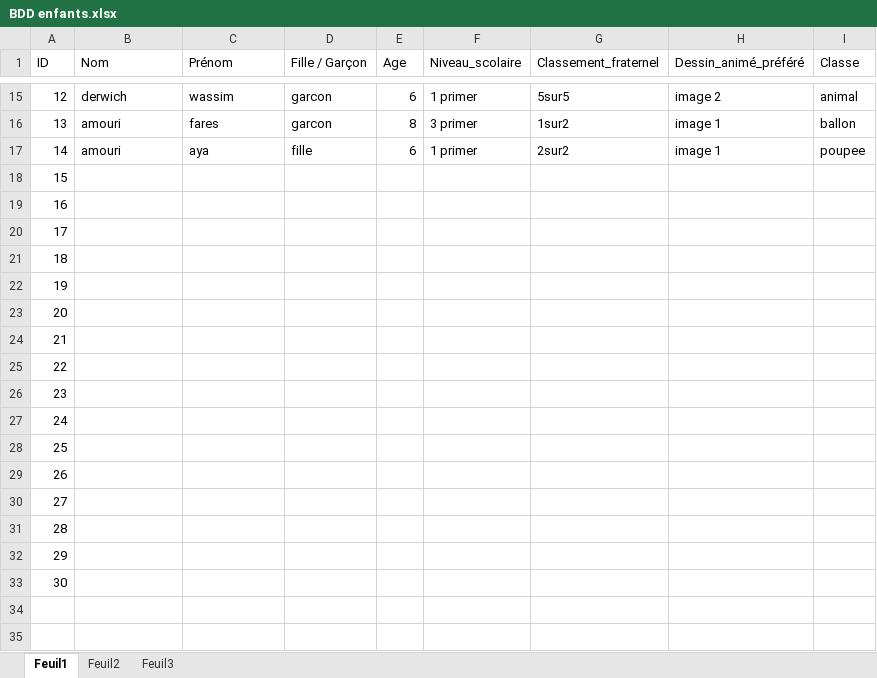
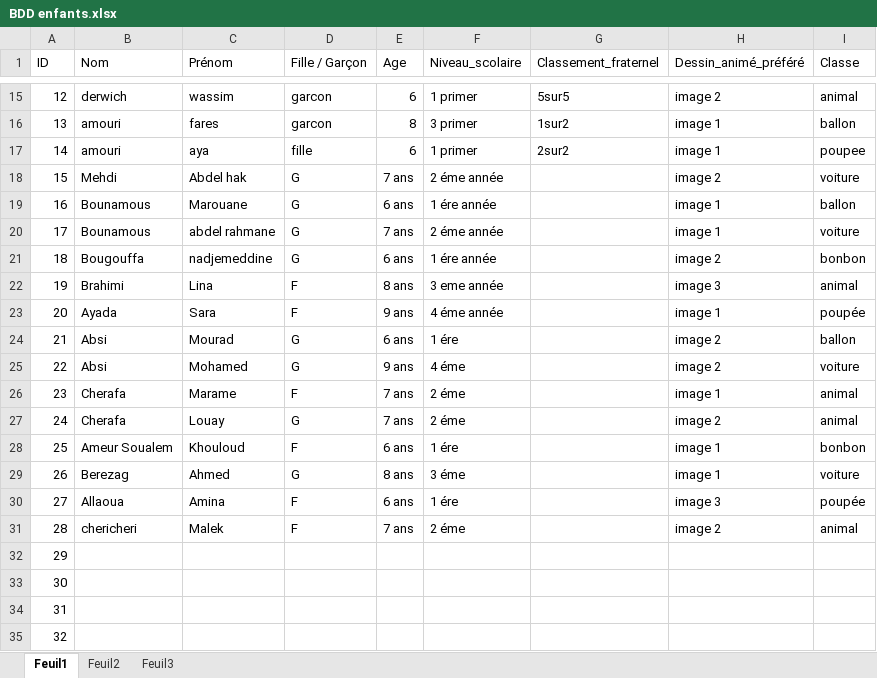
Before and after one commit to alla-abb/AI_Project, an Excel workbook: BDD enfants.xlsx, sheet Feuil1, drawn as a sheet; only a part is shown, gaps mark what is left out; the shorter side is filled out with more unchanged rows; values as stored, in another font and other column widths than the file's, no borders; addresses are those after the commit; the diff covers the shown part only; the diff names each change by its address in the sheet, - before the commit and + after, or states it on an @@ line.

Commit message:
Update BDD enfants.xlsx

```diff
--- a/BDD enfants.xlsx (sheet Feuil1)
+++ b/BDD enfants.xlsx (sheet Feuil1)
+row 18: 15 | Mehdi | Abdel hak | G | 7 ans | 2 éme année |  | image 2 | voiture
+row 19: 16 | Bounamous | Marouane | G | 6 ans | 1 ére année |  | image 1 | ballon
+row 20: 17 | Bounamous | abdel rahmane | G | 7 ans | 2 éme année |  | image 1 | voiture
+row 21: 18 | Bougouffa | nadjemeddine | G | 6 ans | 1 ére année |  | image 2 | bonbon
+row 22: 19 | Brahimi | Lina | F | 8 ans | 3 eme année |  | image 3 | animal
+row 23: 20 | Ayada | Sara | F | 9 ans | 4 éme année |  | image 1 | poupée
+row 24: 21 | Absi | Mourad | G | 6 ans | 1 ére |  | image 2 | ballon
+row 25: 22 | Absi | Mohamed | G | 9 ans | 4 éme |  | image 2 | voiture
+row 26: 23 | Cherafa | Marame | F | 7 ans | 2 éme |  | image 1 | animal
+row 27: 24 | Cherafa | Louay | G | 7 ans | 2 éme |  | image 2 | animal
+row 28: 25 | Ameur Soualem | Khouloud | F | 6 ans | 1 ére |  | image 1 | bonbon
+row 29: 26 | Berezag | Ahmed | G | 8 ans | 3 éme |  | image 1 | voiture
+row 30: 27 | Allaoua | Amina | F | 6 ans | 1 ére |  | image 3 | poupée
+row 31: 28 | chericheri | Malek | F | 7 ans | 2 éme |  | image 2 | animal
@@ column A (ID) renumbered between rows 32 and 47 @@
```
Also changed, not shown: 82 added rows elsewhere in this sheet.
